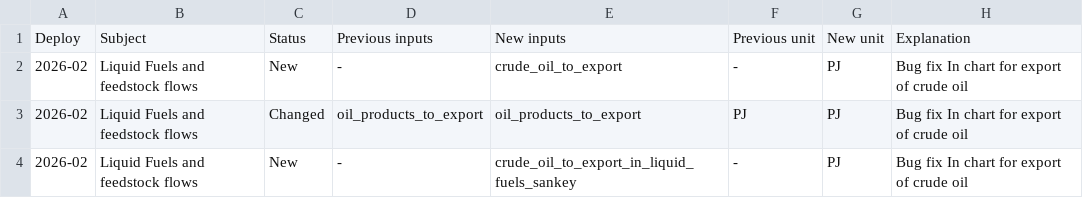
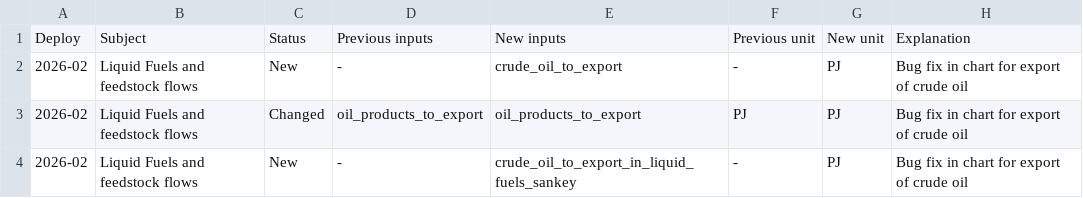
Before and after one commit to quintel/documentation, a CSV file: static/img/releases/changelog/202602_changelog_gqueries.csv, drawn as a sheet.

```diff
--- a/static/img/releases/changelog/202602_changelog_gqueries.csv
+++ b/static/img/releases/changelog/202602_changelog_gqueries.csv
@@ -1,4 +1,4 @@
 Deploy,Subject,Status,Previous inputs,New inputs,Previous unit,New unit,Explanation
-2026-02,Liquid Fuels and feedstock flows,New,-,crude_oil_to_export,-,PJ,Bug fix In chart for export of crude oil
-2026-02,Liquid Fuels and feedstock flows,Changed,oil_products_to_export,oil_products_to_export,PJ,PJ,Bug fix In chart for export of crude oil
-2026-02,Liquid Fuels and feedstock flows,New,-,crude_oil_to_export_in_liquid_fuels_sankey,-,PJ,Bug fix In chart for export of crude oil
+2026-02,Liquid Fuels and feedstock flows,New,-,crude_oil_to_export,-,PJ,Bug fix in chart for export of crude oil
+2026-02,Liquid Fuels and feedstock flows,Changed,oil_products_to_export,oil_products_to_export,PJ,PJ,Bug fix in chart for export of crude oil
+2026-02,Liquid Fuels and feedstock flows,New,-,crude_oil_to_export_in_liquid_fuels_sankey,-,PJ,Bug fix in chart for export of crude oil
```
Also changed, not shown: static/img/releases/changelog/202602_changelog_inputs.csv, 1 other file.
